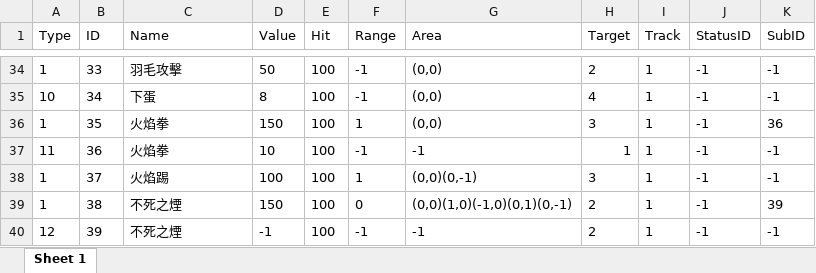
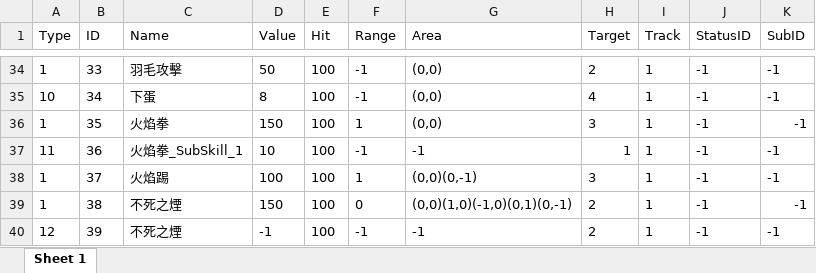
Before and after one commit to a710594/Touhou-Tactics, an Excel workbook: Excel/Effect.xlsx, sheet Sheet 1, drawn as a sheet; only a part is shown, gaps mark what is left out; values as stored, in another font and other column widths than the file's, no borders; the diff names each change by its address in the sheet, - before the commit and + after, or states it on an @@ line.

```diff
--- a/Excel/Effect.xlsx (sheet Sheet 1)
+++ b/Excel/Effect.xlsx (sheet Sheet 1)
-K36 (SubID): 36
+K36 (SubID): -1
-C37 (Name): 火焰拳
+C37 (Name): 火焰拳_SubSkill_1
-K39 (SubID): 39
+K39 (SubID): -1
```
Also changed, not shown: Excel/Skill.xlsx, Excel/Spell.xlsx, 31 other files.
